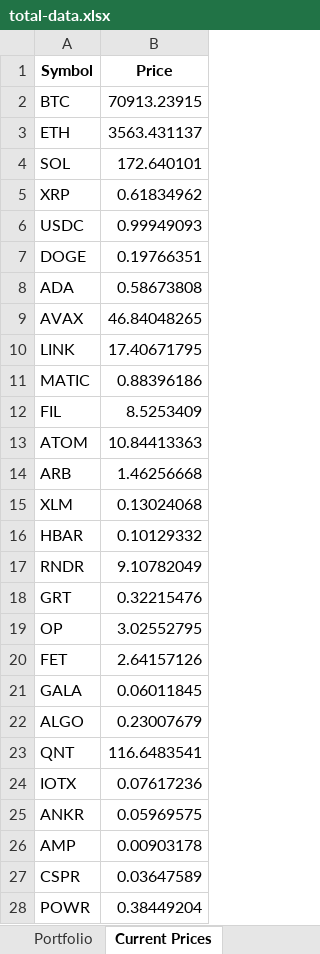
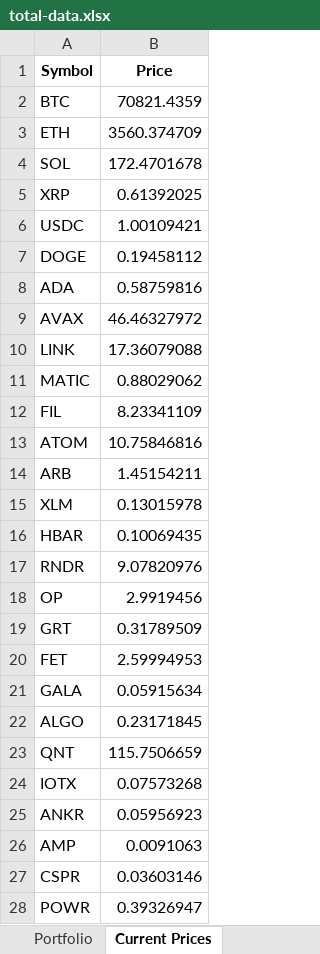
Before and after one commit to jtheriault17/crypto-excel, an Excel workbook: workbooks/total-data.xlsx, sheet Current Prices, drawn as a sheet; only a part is shown; values as stored, in another font and other column widths than the file's, no borders; removed rows and columns are numbered as before the commit, all else as after; the diff covers the shown part only; the diff names each change by its address in the sheet, - before the commit and + after, or states it on an @@ line.

```diff
--- a/workbooks/total-data.xlsx (sheet Current Prices)
+++ b/workbooks/total-data.xlsx (sheet Current Prices)
-B2 (Price): 70913.23915
+B2 (Price): 70821.4359
-B3 (Price): 3563.431137
+B3 (Price): 3560.374709
-B4 (Price): 172.640101
+B4 (Price): 172.4701678
-B5 (Price): 0.61834962
+B5 (Price): 0.61392025
-B6 (Price): 0.99949093
+B6 (Price): 1.00109421
-B7 (Price): 0.19766351
+B7 (Price): 0.19458112
-B8 (Price): 0.58673808
+B8 (Price): 0.58759816
-B9 (Price): 46.84048265
+B9 (Price): 46.46327972
-B10 (Price): 17.40671795
+B10 (Price): 17.36079088
-B11 (Price): 0.88396186
+B11 (Price): 0.88029062
-B12 (Price): 8.5253409
+B12 (Price): 8.23341109
-B13 (Price): 10.84413363
+B13 (Price): 10.75846816
-B14 (Price): 1.46256668
+B14 (Price): 1.45154211
-B15 (Price): 0.13024068
+B15 (Price): 0.13015978
-B16 (Price): 0.10129332
+B16 (Price): 0.10069435
-B17 (Price): 9.10782049
+B17 (Price): 9.07820976
-row 18: GRT | 0.32215476
-B18 (Price): 3.02552795
+B18 (Price): 2.9919456
+row 19: GRT | 0.31789509
-B20 (Price): 2.64157126
+B20 (Price): 2.59994953
-B21 (Price): 0.06011845
+B21 (Price): 0.05915634
-B22 (Price): 0.23007679
+B22 (Price): 0.23171845
-B23 (Price): 116.6483541
+B23 (Price): 115.7506659
-B24 (Price): 0.07617236
+B24 (Price): 0.07573268
-B25 (Price): 0.05969575
+B25 (Price): 0.05956923
-B26 (Price): 0.00903178
+B26 (Price): 0.0091063
-B27 (Price): 0.03647589
+B27 (Price): 0.03603146
-B28 (Price): 0.38449204
+B28 (Price): 0.39326947
```
Also changed, not shown: 4 added rows, 4 removed rows and 10 edited cells elsewhere in this sheet, workbooks/Transactions.xlsm, workbooks/historical-data.xlsx, 2 other files.
